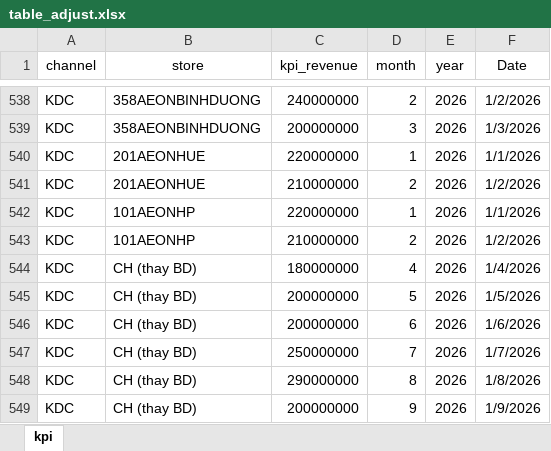
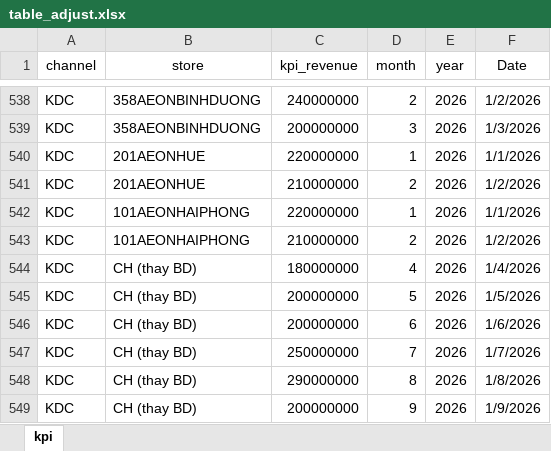
Before and after one commit to nguyenphanma/Shondo, an Excel workbook: table_adjust.xlsx, sheet kpi, drawn as a sheet; only a part is shown, gaps mark what is left out; values as stored, in another font and other column widths than the file's, no borders; the diff names each change by its address in the sheet, - before the commit and + after, or states it on an @@ line.

```diff
--- a/table_adjust.xlsx (sheet kpi)
+++ b/table_adjust.xlsx (sheet kpi)
-B542:B543 (store): 101AEONHP
+B542:B543 (store): 101AEONHAIPHONG
```
Also changed, not shown: categories_dump.xlsx, type_products.xlsx, 21 other files.
